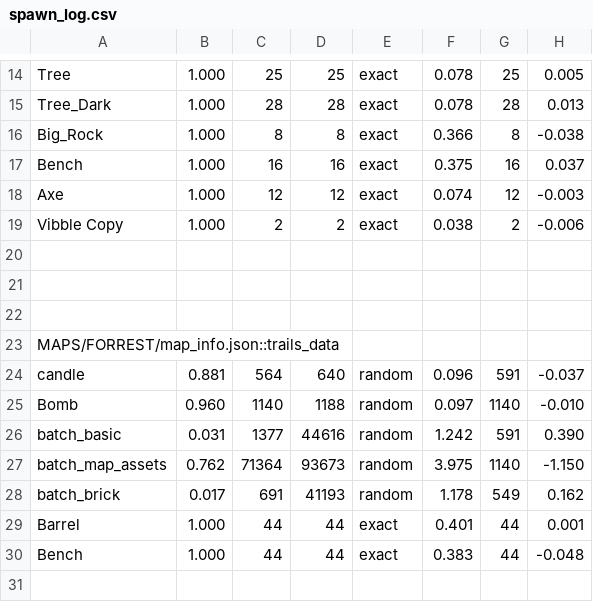
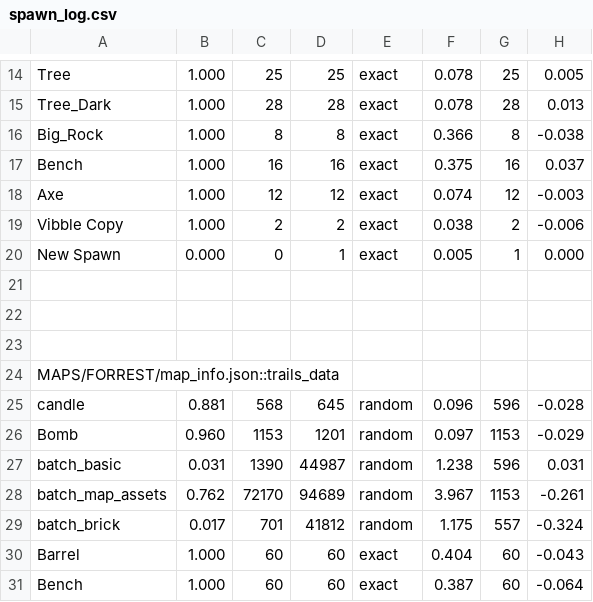
Before and after one commit to cabbabbage/VIBBLE_2D_GAME_ENGINE, a CSV file: MAPS/FORREST/spawn_log.csv, drawn as a sheet; only a part is shown, gaps mark what is left out; the diff covers the shown part only.

```diff
--- a/MAPS/FORREST/spawn_log.csv
+++ b/MAPS/FORREST/spawn_log.csv
@@ -19,2 +19,3 @@ Axe,1.000,12,12,exact,0.074,12,-0.003
 Vibble Copy,1.000,2,2,exact,0.038,2,-0.006
+New Spawn,0.000,0,1,exact,0.005,1,0.000
 
@@ -23,8 +24,8 @@ Vibble Copy,1.000,2,2,exact,0.038,2,-0.006
 MAPS/FORREST/map_info.json::trails_data
-candle,0.881,564,640,random,0.096,591,-0.037
-Bomb,0.960,1140,1188,random,0.097,1140,-0.010
-batch_basic,0.031,1377,44616,random,1.242,591,0.390
-batch_map_assets,0.762,71364,93673,random,3.975,1140,-1.150
-batch_brick,0.017,691,41193,random,1.178,549,0.162
-Barrel,1.000,44,44,exact,0.401,44,0.001
-Bench,1.000,44,44,exact,0.383,44,-0.048
+candle,0.881,568,645,random,0.096,596,-0.028
+Bomb,0.960,1153,1201,random,0.097,1153,-0.029
+batch_basic,0.031,1390,44987,random,1.238,596,0.031
+batch_map_assets,0.762,72170,94689,random,3.967,1153,-0.261
+batch_brick,0.017,701,41812,random,1.175,557,-0.324
+Barrel,1.000,60,60,exact,0.404,60,-0.043
+Bench,1.000,60,60,exact,0.387,60,-0.064
```
Also changed, not shown: 5 added rows, 5 removed rows and 4 edited cells elsewhere in this file, 11 other files.
